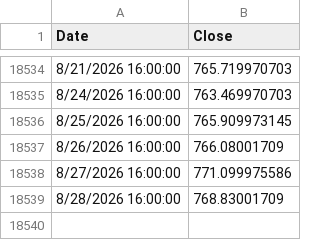
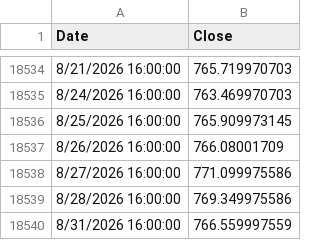
Before and after one commit to bumbeishvili/tqqq.networthcast.com, a TSV file: data/spy.tsv, drawn as a sheet; only a part is shown, gaps mark what is left out.

```diff
--- a/data/spy.tsv
+++ b/data/spy.tsv
@@ -18538,2 +18538,3 @@ Date	Close
 8/27/2026 16:00:00	771.099975586
-8/28/2026 16:00:00	768.83001709
+8/28/2026 16:00:00	769.349975586
+8/31/2026 16:00:00	766.559997559
```
Also changed, not shown: data/synthetic-qld.tsv, data/synthetic-qqq.tsv, 5 other files.
